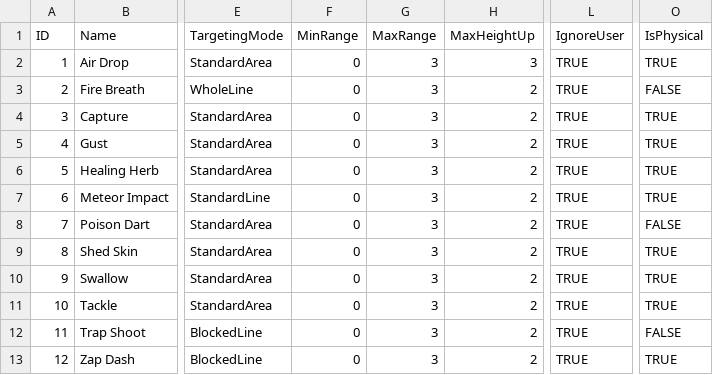
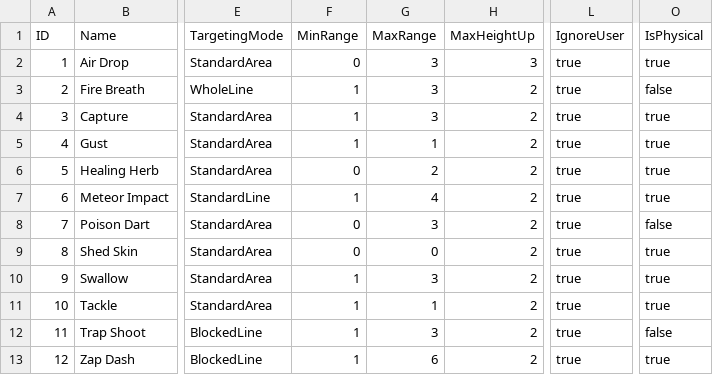
Before and after one commit to cznrhubarb/pt, a CSV file: data/skills.csv, drawn as a sheet; only a part is shown, gaps mark what is left out; the diff names each change by its address in the sheet, - before the commit and + after, or states it on an @@ line.

```diff
--- a/data/skills.csv
+++ b/data/skills.csv
-L2:L13 (IgnoreUser): TRUE
+L2:L13 (IgnoreUser): true
-O2 (IsPhysical): TRUE
+O2 (IsPhysical): true
-F3:F5 (MinRange): 0
+F3:F5 (MinRange): 1
-O3 (IsPhysical): FALSE
+O3 (IsPhysical): false
-O4:O7 (IsPhysical): TRUE
+O4:O7 (IsPhysical): true
-G5 (MaxRange): 3
+G5 (MaxRange): 1
-G6 (MaxRange): 3
+G6 (MaxRange): 2
-F7 (MinRange): 0
+F7 (MinRange): 1
-G7 (MaxRange): 3
+G7 (MaxRange): 4
-O8 (IsPhysical): FALSE
+O8 (IsPhysical): false
-G9 (MaxRange): 3
+G9 (MaxRange): 0
-O9:O11 (IsPhysical): TRUE
+O9:O11 (IsPhysical): true
-F10:F13 (MinRange): 0
+F10:F13 (MinRange): 1
-G11 (MaxRange): 3
+G11 (MaxRange): 1
-O12 (IsPhysical): FALSE
+O12 (IsPhysical): false
-G13 (MaxRange): 3
+G13 (MaxRange): 6
-O13 (IsPhysical): TRUE
+O13 (IsPhysical): true
```
Also changed, not shown: 64 other files.
